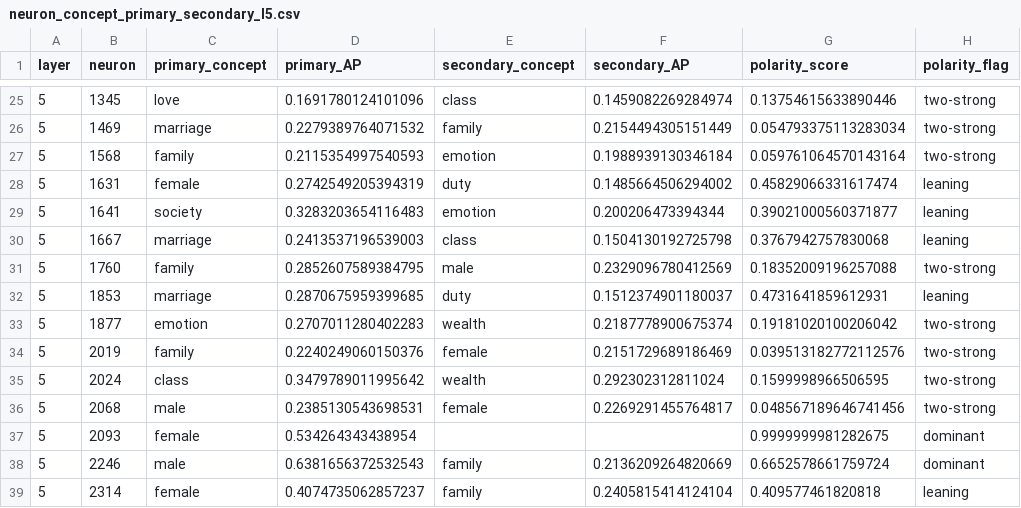
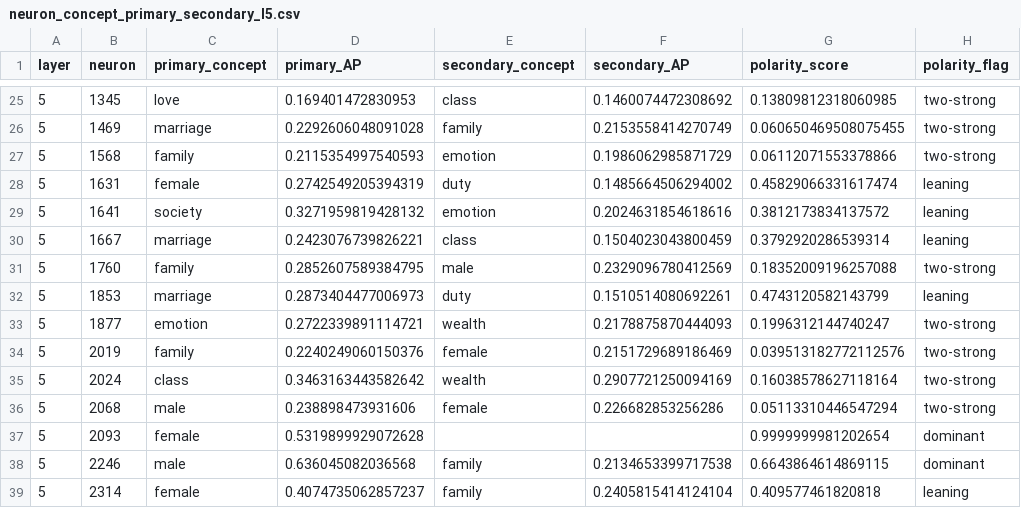
Before and after one commit to iug-htw/GPTAndPrejudice, a CSV file: sae_probing/neuron_concept_primary_secondary_l5.csv, drawn as a sheet; only a part is shown, gaps mark what is left out; the diff covers the shown part only.

```diff
--- a/sae_probing/neuron_concept_primary_secondary_l5.csv
+++ b/sae_probing/neuron_concept_primary_secondary_l5.csv
@@ -25,15 +25,15 @@ layer,neuron,primary_concept,primary_AP,secondary_concept,secondary_AP,polarity_
-5,1345,love,0.1691780124101096,class,0.1459082269284974,0.13754615633890446,two-strong
-5,1469,marriage,0.2279389764071532,family,0.2154494305151449,0.054793375113283034,two-strong
-5,1568,family,0.2115354997540593,emotion,0.1988939130346184,0.059761064570143164,two-strong
+5,1345,love,0.169401472830953,class,0.1460074472308692,0.13809812318060985,two-strong
+5,1469,marriage,0.2292606048091028,family,0.2153558414270749,0.060650469508075455,two-strong
+5,1568,family,0.2115354997540593,emotion,0.1986062985871729,0.06112071553378866,two-strong
 5,1631,female,0.2742549205394319,duty,0.1485664506294002,0.45829066331617474,leaning
-5,1641,society,0.3283203654116483,emotion,0.200206473394344,0.39021000560371877,leaning
-5,1667,marriage,0.2413537196539003,class,0.1504130192725798,0.3767942757830068,leaning
+5,1641,society,0.3271959819428132,emotion,0.2024631854618616,0.3812173834137572,leaning
+5,1667,marriage,0.2423076739826221,class,0.1504023043800459,0.3792920286539314,leaning
 5,1760,family,0.2852607589384795,male,0.2329096780412569,0.18352009196257088,two-strong
-5,1853,marriage,0.2870675959399685,duty,0.1512374901180037,0.4731641859612931,leaning
-5,1877,emotion,0.2707011280402283,wealth,0.2187778900675374,0.19181020100206042,two-strong
+5,1853,marriage,0.2873404477006973,duty,0.1510514080692261,0.4743120582143799,leaning
+5,1877,emotion,0.2722339891114721,wealth,0.2178875870444093,0.1996312144740247,two-strong
 5,2019,family,0.2240249060150376,female,0.2151729689186469,0.039513182772112576,two-strong
-5,2024,class,0.3479789011995642,wealth,0.292302312811024,0.1599998966506595,two-strong
-5,2068,male,0.2385130543698531,female,0.2269291455764817,0.048567189646741456,two-strong
-5,2093,female,0.534264343438954,,,0.9999999981282675,dominant
-5,2246,male,0.6381656372532543,family,0.2136209264820669,0.6652578661759724,dominant
+5,2024,class,0.3463163443582642,wealth,0.2907721250094169,0.16038578627118164,two-strong
+5,2068,male,0.238898473931606,female,0.226682853256286,0.05113310446547294,two-strong
+5,2093,female,0.5319899929072628,,,0.9999999981202654,dominant
+5,2246,male,0.636045082036568,family,0.2134653399717538,0.6643864614869115,dominant
 5,2314,female,0.4074735062857237,family,0.2405815414124104,0.409577461820818,leaning
```
Also changed, not shown: 113 edited cells elsewhere in this file, sae_probing/neuron_concept_primary_secondary_all_layers.csv, sae_probing/neuron_concept_primary_secondary_l3.csv, 18 other files.
